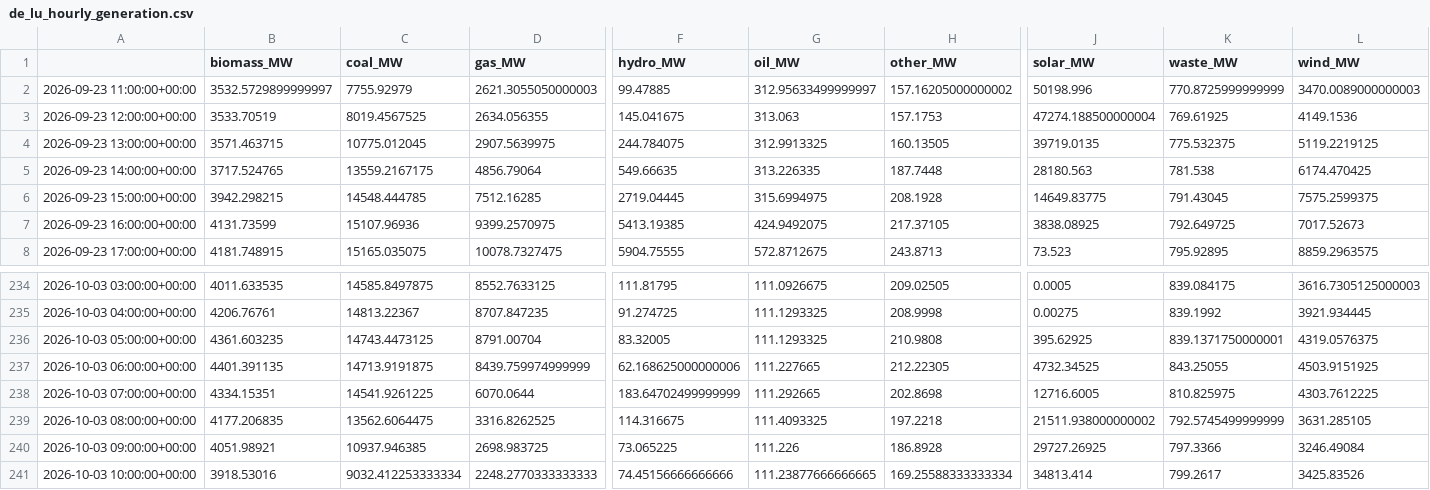
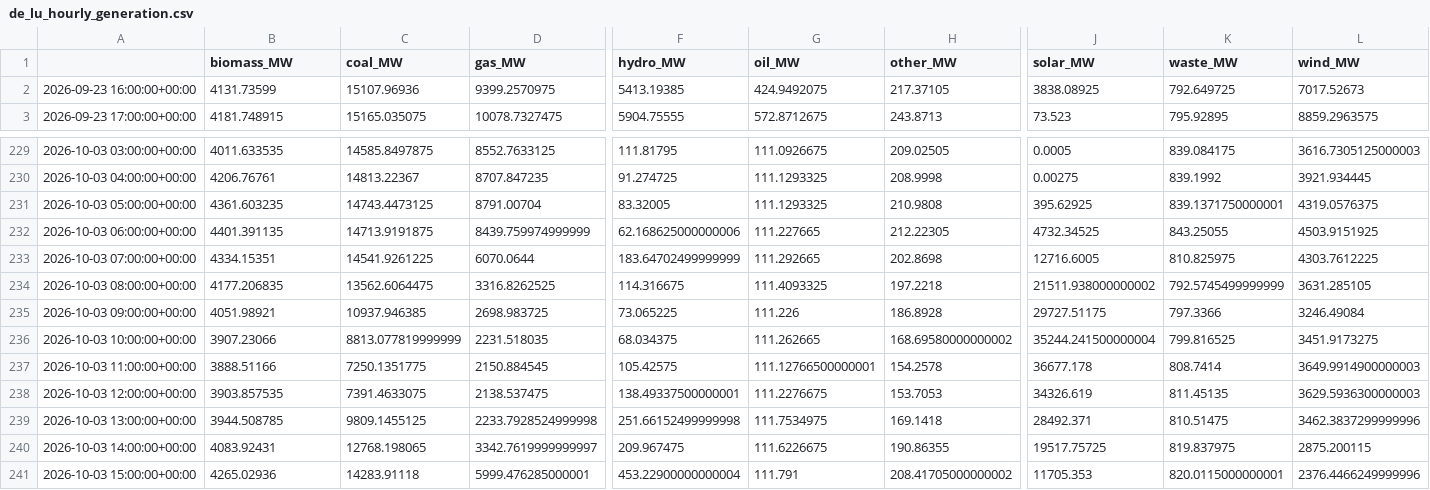
Before and after one commit to dayture/greenit_carbon_impact_forecasting, a CSV file: data/de_lu_hourly_generation.csv, drawn as a sheet; only a part is shown, gaps mark what is left out; removed rows and columns are numbered as before the commit, all else as after; rows hold the shown columns only; the diff names each change by its address in the sheet, - before the commit and + after, or states it on an @@ line.

```diff
--- a/data/de_lu_hourly_generation.csv
+++ b/data/de_lu_hourly_generation.csv
-row 2: 2026-09-23 11:00:00+00:00 | 3532.5729899999997 | 7755.92979 | 2621.3055050000003 | 99.47885 | 312.95633499999997 | 157.16205000000002 | 50198.996 | 770.8725999999999 | 3470.0089000000003
-row 3: 2026-09-23 12:00:00+00:00 | 3533.70519 | 8019.4567525 | 2634.056355 | 145.041675 | 313.063 | 157.1753 | 47274.188500000004 | 769.61925 | 4149.1536
-row 4: 2026-09-23 13:00:00+00:00 | 3571.463715 | 10775.012045 | 2907.5639975 | 244.784075 | 312.9913325 | 160.13505 | 39719.0135 | 775.532375 | 5119.2219125
-row 5: 2026-09-23 14:00:00+00:00 | 3717.524765 | 13559.2167175 | 4856.79064 | 549.66635 | 313.226335 | 187.7448 | 28180.563 | 781.538 | 6174.470425
-row 6: 2026-09-23 15:00:00+00:00 | 3942.298215 | 14548.444785 | 7512.16285 | 2719.04445 | 315.6994975 | 208.1928 | 14649.83775 | 791.43045 | 7575.2599375
-J235 (solar_MW): 29727.26925
+J235 (solar_MW): 29727.51175
-B236 (biomass_MW): 3918.53016
+B236 (biomass_MW): 3907.23066
-C236 (coal_MW): 9032.412253333334
+C236 (coal_MW): 8813.077819999999
-D236 (gas_MW): 2248.2770333333333
+D236 (gas_MW): 2231.518035
-F236 (hydro_MW): 74.45156666666666
+F236 (hydro_MW): 68.034375
-G236 (oil_MW): 111.23877666666665
+G236 (oil_MW): 111.262665
-H236 (other_MW): 169.25588333333334
+H236 (other_MW): 168.69580000000002
-J236 (solar_MW): 34813.414
+J236 (solar_MW): 35244.241500000004
-K236 (waste_MW): 799.2617
+K236 (waste_MW): 799.816525
-L236 (wind_MW): 3425.83526
+L236 (wind_MW): 3451.9173275
+row 237: 2026-10-03 11:00:00+00:00 | 3888.51166 | 7250.1351775 | 2150.884545 | 105.42575 | 111.12766500000001 | 154.2578 | 36677.178 | 808.7414 | 3649.9914900000003
+row 238: 2026-10-03 12:00:00+00:00 | 3903.857535 | 7391.4633075 | 2138.537475 | 138.49337500000001 | 111.2276675 | 153.7053 | 34326.619 | 811.45135 | 3629.5936300000003
+row 239: 2026-10-03 13:00:00+00:00 | 3944.508785 | 9809.1455125 | 2233.7928524999998 | 251.66152499999998 | 111.7534975 | 169.1418 | 28492.371 | 810.51475 | 3462.3837299999996
+row 240: 2026-10-03 14:00:00+00:00 | 4083.92431 | 12768.198065 | 3342.7619999999997 | 209.967475 | 111.6226675 | 190.86355 | 19517.75725 | 819.837975 | 2875.200115
+row 241: 2026-10-03 15:00:00+00:00 | 4265.02936 | 14283.91118 | 5999.476285000001 | 453.22900000000004 | 111.791 | 208.41705000000002 | 11705.353 | 820.0115000000001 | 2376.4466249999996
```
Also changed, not shown: data/de_lu_carbon_intensity.csv, data/de_lu_features.csv, 2 other files.
